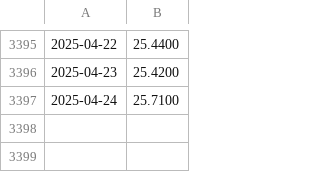
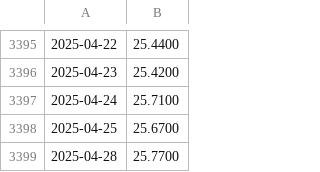
Before and after one commit to josephbutler12/final-project, a CSV file: final.project.pySCHD.csv, drawn as a sheet; only a part is shown, gaps mark what is left out.

```diff
--- a/final.project.pySCHD.csv
+++ b/final.project.pySCHD.csv
@@ -3397 +3397,3 @@
 2025-04-24,25.7100
+2025-04-25,25.6700
+2025-04-28,25.7700
```
Also changed, not shown: final.project.pyNKE.csv, final.project.pyNVDA.csv, 9 other files.
